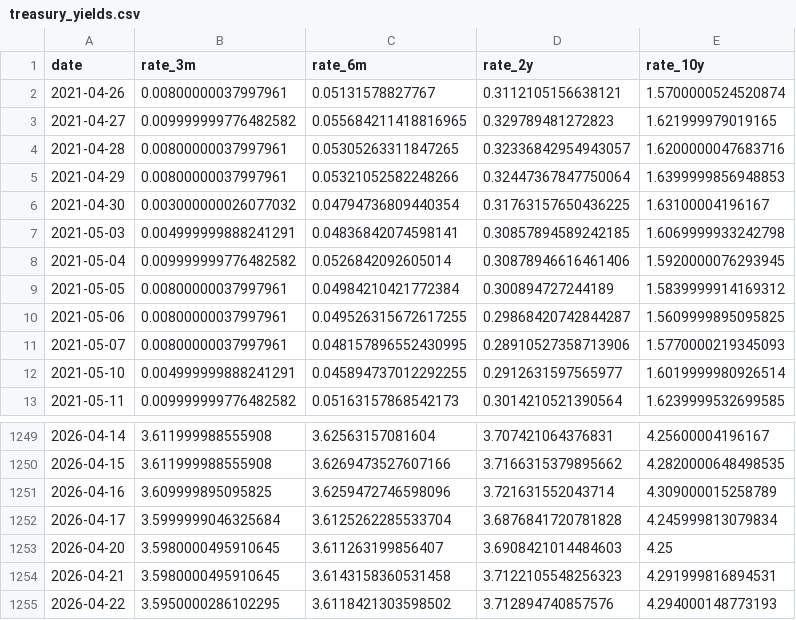
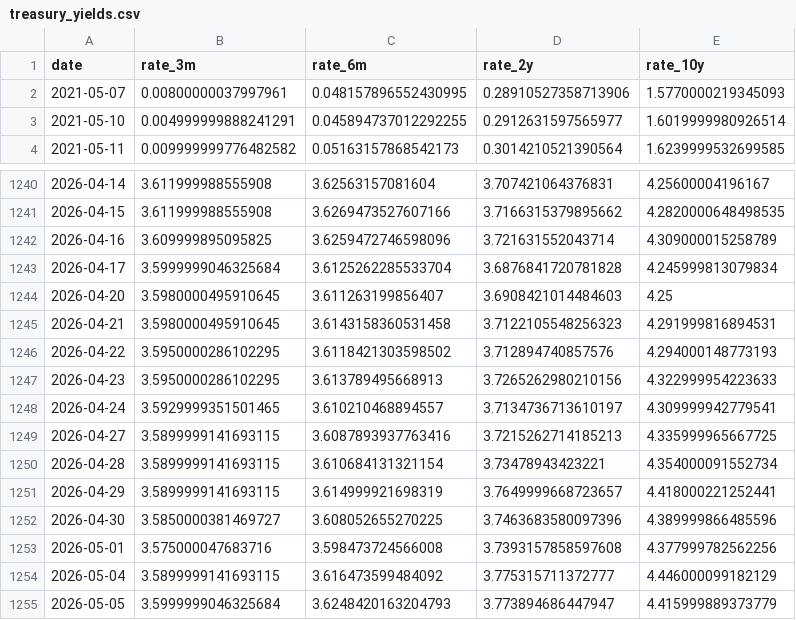
Before and after one commit to MertYakar66/smart-wheel-engine, a CSV file: data/bloomberg/treasury_yields.csv, drawn as a sheet; only a part is shown, gaps mark what is left out; removed rows and columns are numbered as before the commit, all else as after; the diff names each change by its address in the sheet, - before the commit and + after, or states it on an @@ line.

```diff
--- a/data/bloomberg/treasury_yields.csv
+++ b/data/bloomberg/treasury_yields.csv
-row 2: 2021-04-26 | 0.00800000037997961 | 0.05131578827767 | 0.3112105156638121 | 1.5700000524520874
-row 3: 2021-04-27 | 0.009999999776482582 | 0.055684211418816965 | 0.329789481272823 | 1.621999979019165
-row 4: 2021-04-28 | 0.00800000037997961 | 0.05305263311847265 | 0.32336842954943057 | 1.6200000047683716
-row 5: 2021-04-29 | 0.00800000037997961 | 0.05321052582248266 | 0.32447367847750064 | 1.6399999856948853
-row 6: 2021-04-30 | 0.003000000026077032 | 0.04794736809440354 | 0.31763157650436225 | 1.63100004196167
-row 7: 2021-05-03 | 0.004999999888241291 | 0.04836842074598141 | 0.30857894589242185 | 1.6069999933242798
-row 8: 2021-05-04 | 0.009999999776482582 | 0.0526842092605014 | 0.30878946616461406 | 1.5920000076293945
-row 9: 2021-05-05 | 0.00800000037997961 | 0.04984210421772384 | 0.300894727244189 | 1.5839999914169312
-row 10: 2021-05-06 | 0.00800000037997961 | 0.049526315672617255 | 0.29868420742844287 | 1.5609999895095825
+row 1247: 2026-04-23 | 3.5950000286102295 | 3.613789495668913 | 3.7265262980210156 | 4.322999954223633
+row 1248: 2026-04-24 | 3.5929999351501465 | 3.610210468894557 | 3.7134736713610197 | 4.309999942779541
+row 1249: 2026-04-27 | 3.5899999141693115 | 3.6087893937763416 | 3.7215262714185213 | 4.335999965667725
+row 1250: 2026-04-28 | 3.5899999141693115 | 3.610684131321154 | 3.73478943423221 | 4.354000091552734
+row 1251: 2026-04-29 | 3.5899999141693115 | 3.614999921698319 | 3.7649999668723657 | 4.418000221252441
+row 1252: 2026-04-30 | 3.5850000381469727 | 3.608052655270225 | 3.7463683580097396 | 4.389999866485596
+row 1253: 2026-05-01 | 3.575000047683716 | 3.598473724566008 | 3.7393157858597608 | 4.377999782562256
+row 1254: 2026-05-04 | 3.5899999141693115 | 3.616473599484092 | 3.775315711372777 | 4.446000099182129
+row 1255: 2026-05-05 | 3.5999999046325684 | 3.6248420163204793 | 3.773894686447947 | 4.415999889373779
```
Also changed, not shown: data/bloomberg/sp500_fundamentals_yf.csv, 1 other file.
